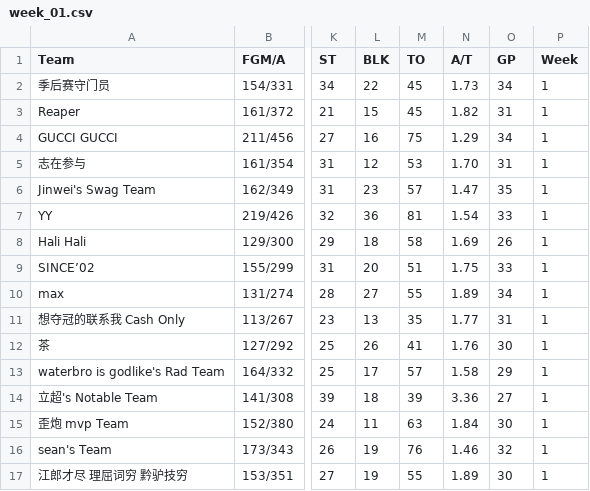
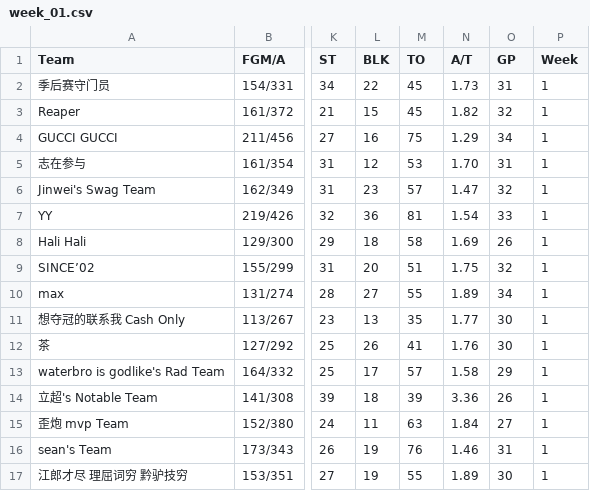
Before and after one commit to williamww19/fantasy, a CSV file: data/league_33128/weekly_stats/week_01.csv, drawn as a sheet; only a part is shown, gaps mark what is left out; the diff names each change by its address in the sheet, - before the commit and + after, or states it on an @@ line.

```diff
--- a/data/league_33128/weekly_stats/week_01.csv
+++ b/data/league_33128/weekly_stats/week_01.csv
-O2 (GP): 34
+O2 (GP): 31
-O3 (GP): 31
+O3 (GP): 32
-O6 (GP): 35
+O6 (GP): 32
-O9 (GP): 33
+O9 (GP): 32
-O11 (GP): 31
+O11 (GP): 30
-O14 (GP): 27
+O14 (GP): 26
-O15 (GP): 30
+O15 (GP): 27
-O16 (GP): 32
+O16 (GP): 31
```
Also changed, not shown: data/league_33128/weekly_stats/week_02.csv, data/league_33128/weekly_stats/week_03.csv, 48 other files.
